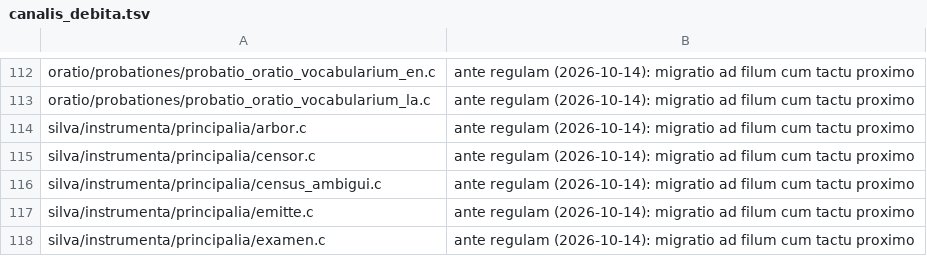
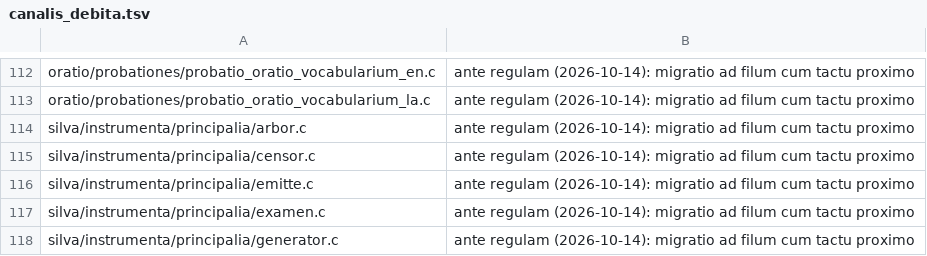
Before and after one commit to farant/rhubarb, a TSV file: silva/probationes/fixa/examinis/canalis_debita.tsv, drawn as a sheet; only a part is shown, gaps mark what is left out; the shorter side is filled out with more unchanged rows; the diff names each change by its address in the sheet, - before the commit and + after, or states it on an @@ line.

```diff
--- a/silva/probationes/fixa/examinis/canalis_debita.tsv
+++ b/silva/probationes/fixa/examinis/canalis_debita.tsv
-row 116: silva/instrumenta/principalia/census_ambigui.c | ante regulam (2026-10-14): migratio ad filum cum tactu proximo
```
Also changed, not shown: 2 other files.
